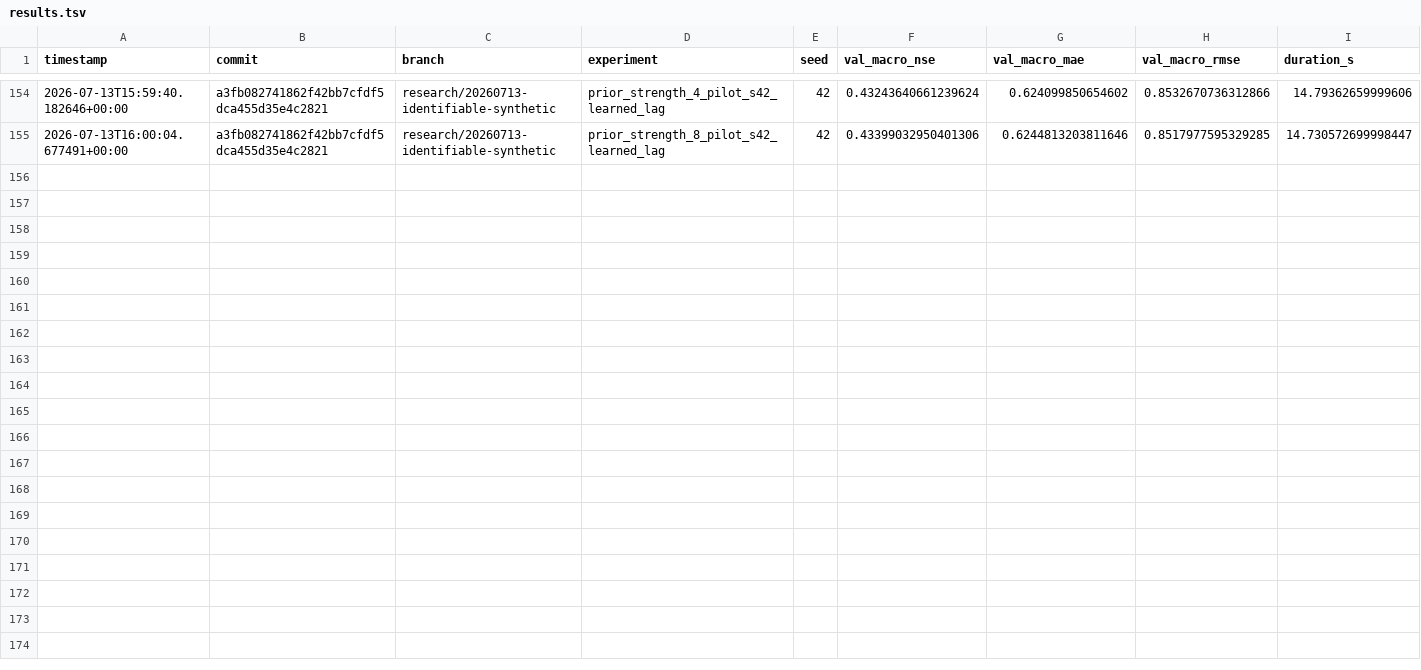
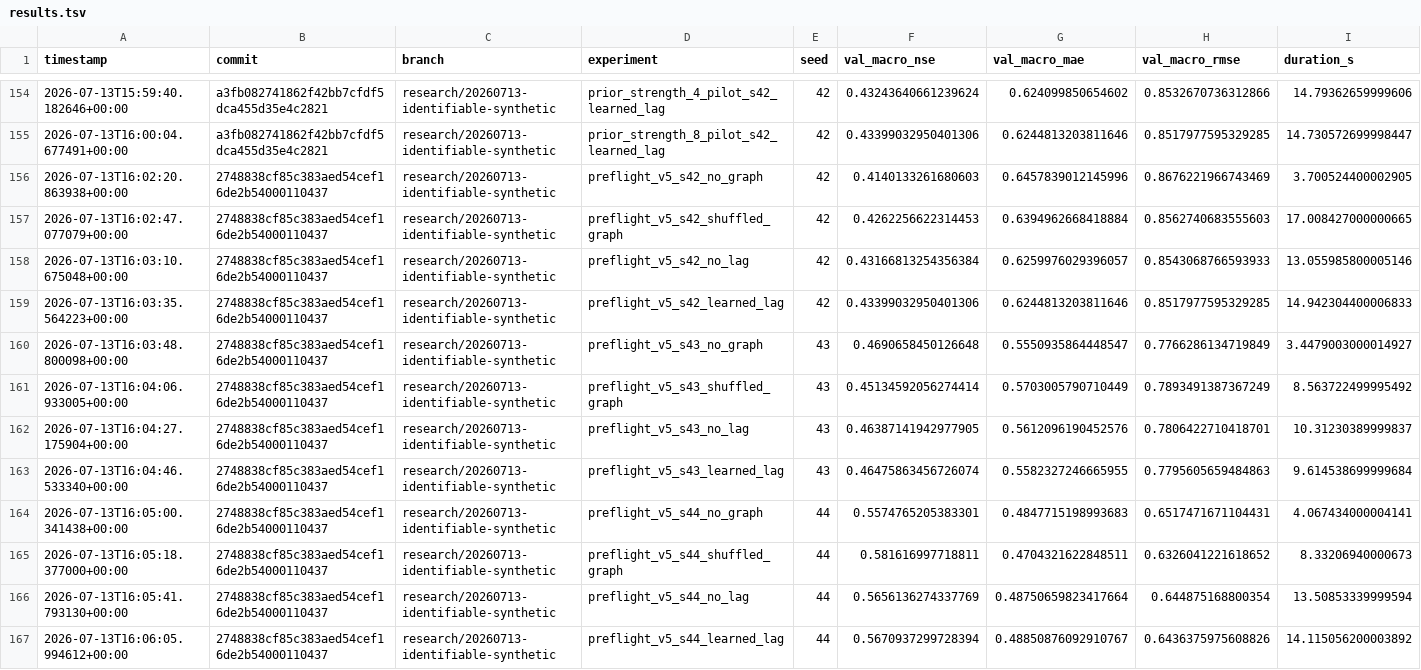
Before and after one commit to jingzhe-dev/RiverLagNet, a TSV file: experiments/results.tsv, drawn as a sheet; only a part is shown, gaps mark what is left out; rows hold the shown columns only; the diff names each change by its address in the sheet, - before the commit and + after, or states it on an @@ line.

Commit message:
exp: record horizon routing preflight

```diff
--- a/experiments/results.tsv
+++ b/experiments/results.tsv
+row 156: 2026-07-13T16:02:20.863938+00:00 | 2748838cf85c383aed54cef16de2b54000110437 | research/20260713-identifiable-synthetic | preflight_v5_s42_no_graph | 42 | 0.4140133261680603 | 0.6457839012145996 | 0.8676221966743469 | 3.700524400002905
+row 157: 2026-07-13T16:02:47.077079+00:00 | 2748838cf85c383aed54cef16de2b54000110437 | research/20260713-identifiable-synthetic | preflight_v5_s42_shuffled_graph | 42 | 0.4262256622314453 | 0.6394962668418884 | 0.8562740683555603 | 17.008427000000665
+row 158: 2026-07-13T16:03:10.675048+00:00 | 2748838cf85c383aed54cef16de2b54000110437 | research/20260713-identifiable-synthetic | preflight_v5_s42_no_lag | 42 | 0.43166813254356384 | 0.6259976029396057 | 0.8543068766593933 | 13.055985800005146
+row 159: 2026-07-13T16:03:35.564223+00:00 | 2748838cf85c383aed54cef16de2b54000110437 | research/20260713-identifiable-synthetic | preflight_v5_s42_learned_lag | 42 | 0.43399032950401306 | 0.6244813203811646 | 0.8517977595329285 | 14.942304400006833
+row 160: 2026-07-13T16:03:48.800098+00:00 | 2748838cf85c383aed54cef16de2b54000110437 | research/20260713-identifiable-synthetic | preflight_v5_s43_no_graph | 43 | 0.4690658450126648 | 0.5550935864448547 | 0.7766286134719849 | 3.4479003000014927
+row 161: 2026-07-13T16:04:06.933005+00:00 | 2748838cf85c383aed54cef16de2b54000110437 | research/20260713-identifiable-synthetic | preflight_v5_s43_shuffled_graph | 43 | 0.45134592056274414 | 0.5703005790710449 | 0.7893491387367249 | 8.563722499995492
+row 162: 2026-07-13T16:04:27.175904+00:00 | 2748838cf85c383aed54cef16de2b54000110437 | research/20260713-identifiable-synthetic | preflight_v5_s43_no_lag | 43 | 0.46387141942977905 | 0.5612096190452576 | 0.7806422710418701 | 10.31230389999837
+row 163: 2026-07-13T16:04:46.533340+00:00 | 2748838cf85c383aed54cef16de2b54000110437 | research/20260713-identifiable-synthetic | preflight_v5_s43_learned_lag | 43 | 0.46475863456726074 | 0.5582327246665955 | 0.7795605659484863 | 9.614538699999684
+row 164: 2026-07-13T16:05:00.341438+00:00 | 2748838cf85c383aed54cef16de2b54000110437 | research/20260713-identifiable-synthetic | preflight_v5_s44_no_graph | 44 | 0.5574765205383301 | 0.4847715198993683 | 0.6517471671104431 | 4.067434000004141
+row 165: 2026-07-13T16:05:18.377000+00:00 | 2748838cf85c383aed54cef16de2b54000110437 | research/20260713-identifiable-synthetic | preflight_v5_s44_shuffled_graph | 44 | 0.581616997718811 | 0.4704321622848511 | 0.6326041221618652 | 8.33206940000673
+row 166: 2026-07-13T16:05:41.793130+00:00 | 2748838cf85c383aed54cef16de2b54000110437 | research/20260713-identifiable-synthetic | preflight_v5_s44_no_lag | 44 | 0.5656136274337769 | 0.48750659823417664 | 0.644875168800354 | 13.50853339999594
+row 167: 2026-07-13T16:06:05.994612+00:00 | 2748838cf85c383aed54cef16de2b54000110437 | research/20260713-identifiable-synthetic | preflight_v5_s44_learned_lag | 44 | 0.5670937299728394 | 0.48850876092910767 | 0.6436375975608826 | 14.115056200003892
```
